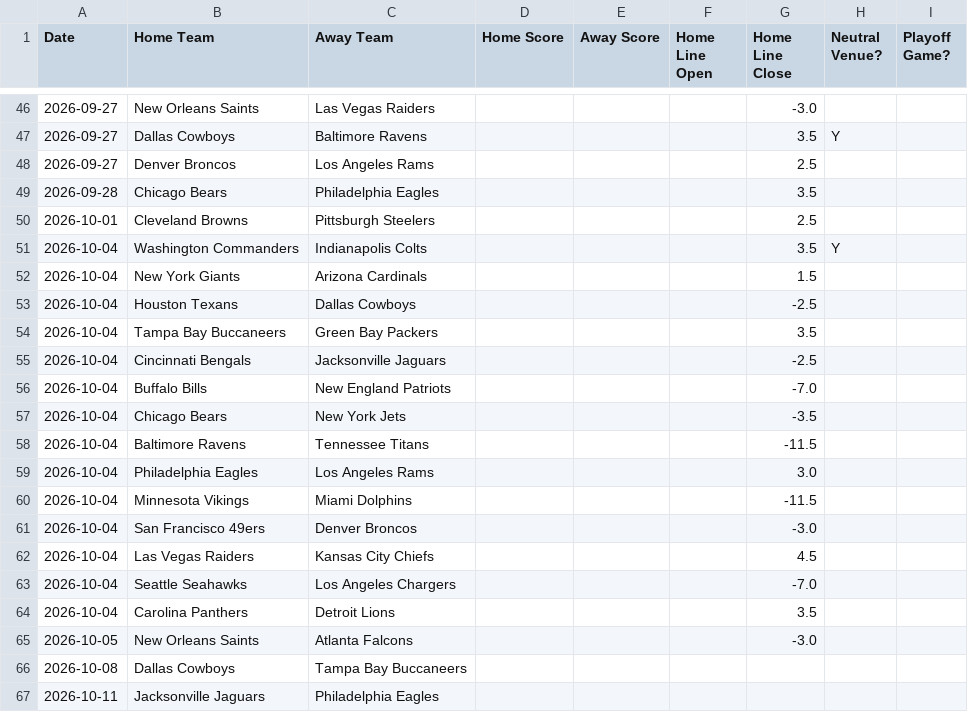
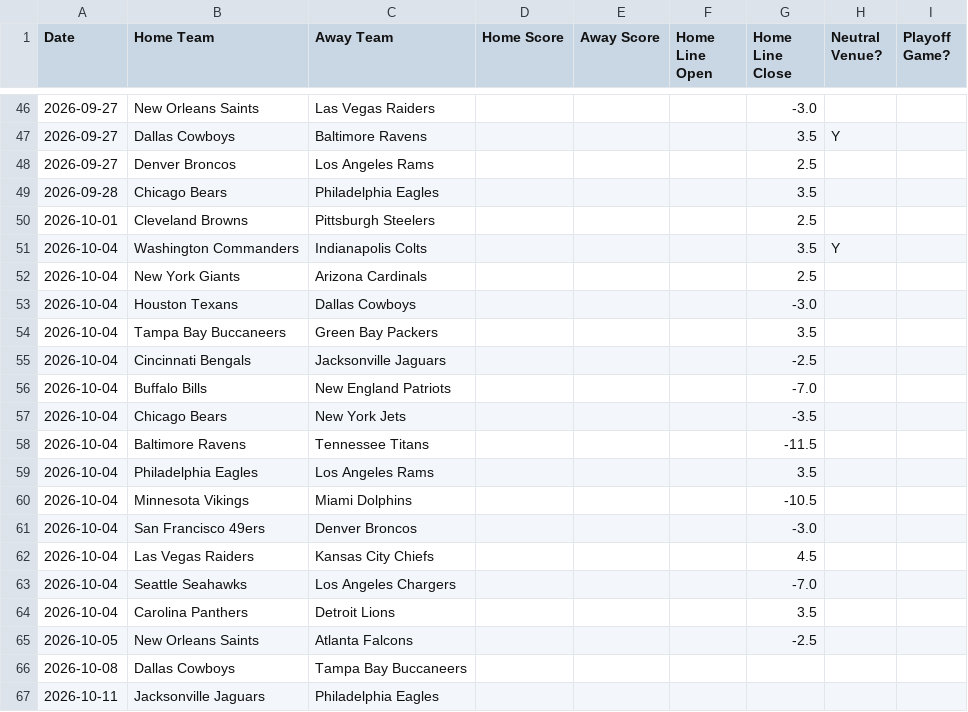
Before and after one commit to ZeNoonan/Research, a CSV file: nfl_report/data/odds_2026.csv, drawn as a sheet; only a part is shown, gaps mark what is left out.

```diff
--- a/nfl_report/data/odds_2026.csv
+++ b/nfl_report/data/odds_2026.csv
@@ -51,4 +51,4 @@ Date,Home Team,Away Team,Home Score,Away Score,Home Line Open,Home Line Close,Ne
 2026-10-04,Washington Commanders,Indianapolis Colts,,,,3.5,Y,
-2026-10-04,New York Giants,Arizona Cardinals,,,,1.5,,
-2026-10-04,Houston Texans,Dallas Cowboys,,,,-2.5,,
+2026-10-04,New York Giants,Arizona Cardinals,,,,2.5,,
+2026-10-04,Houston Texans,Dallas Cowboys,,,,-3.0,,
 2026-10-04,Tampa Bay Buccaneers,Green Bay Packers,,,,3.5,,
@@ -58,4 +58,4 @@ Date,Home Team,Away Team,Home Score,Away Score,Home Line Open,Home Line Close,Ne
 2026-10-04,Baltimore Ravens,Tennessee Titans,,,,-11.5,,
-2026-10-04,Philadelphia Eagles,Los Angeles Rams,,,,3.0,,
-2026-10-04,Minnesota Vikings,Miami Dolphins,,,,-11.5,,
+2026-10-04,Philadelphia Eagles,Los Angeles Rams,,,,3.5,,
+2026-10-04,Minnesota Vikings,Miami Dolphins,,,,-10.5,,
 2026-10-04,San Francisco 49ers,Denver Broncos,,,,-3.0,,
@@ -64,3 +64,3 @@ Date,Home Team,Away Team,Home Score,Away Score,Home Line Open,Home Line Close,Ne
 2026-10-04,Carolina Panthers,Detroit Lions,,,,3.5,,
-2026-10-05,New Orleans Saints,Atlanta Falcons,,,,-3.0,,
+2026-10-05,New Orleans Saints,Atlanta Falcons,,,,-2.5,,
 2026-10-08,Dallas Cowboys,Tampa Bay Buccaneers,,,,,,
```
Also changed, not shown: nfl_report/data/report_2026.csv, nfl_report/data/schedule_lines.csv, 1 other file.
